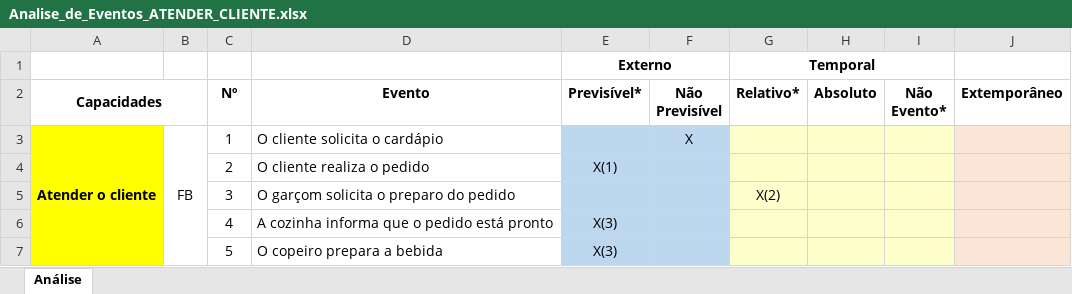
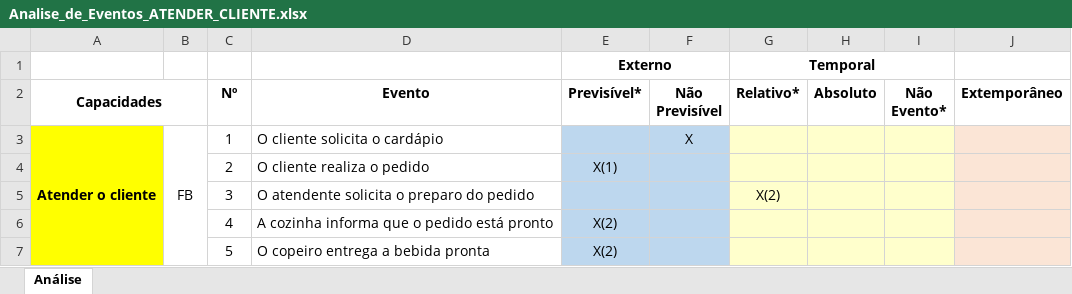
Before and after one commit to Darienzo08/ope_ads, an Excel workbook: docs/AC04 - CHRISTIANE/Analise_de_Eventos_ATENDER_CLIENTE.xlsx, sheet Análise, drawn as a sheet; values as stored, in another font and other column widths than the file's, no borders; the diff names each change by its address in the sheet, - before the commit and + after, or states it on an @@ line.

Commit message:
correcoes para a christiane

```diff
--- a/docs/AC04 - CHRISTIANE/Analise_de_Eventos_ATENDER_CLIENTE.xlsx (sheet Análise)
+++ b/docs/AC04 - CHRISTIANE/Analise_de_Eventos_ATENDER_CLIENTE.xlsx (sheet Análise)
-D5 (Evento): O garçom solicita o preparo do pedido
+D5 (Evento): O atendente solicita o preparo do pedido
-E6:E7 (Previsível*): X(3)
+E6:E7 (Previsível*): X(2)
-D7 (Evento): O copeiro prepara a bebida
+D7 (Evento): O copeiro entrega a bebida pronta
```
Also changed, not shown: 10 other files.
